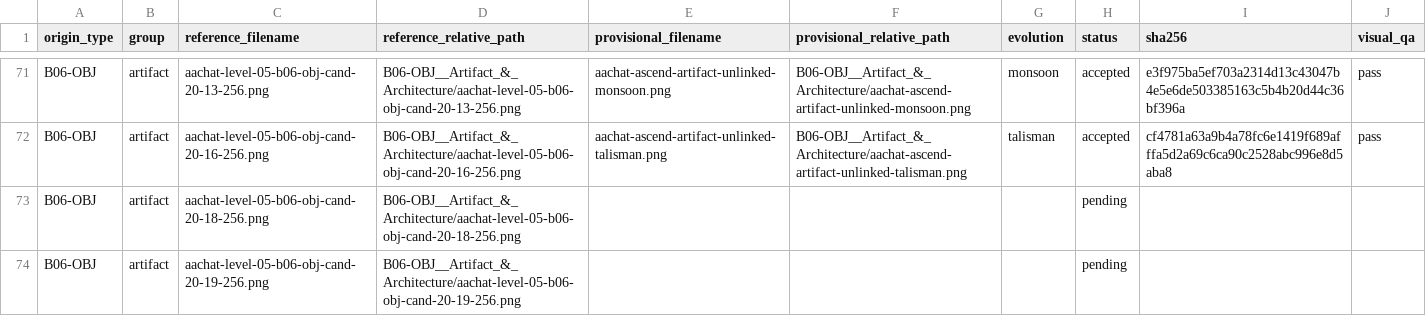
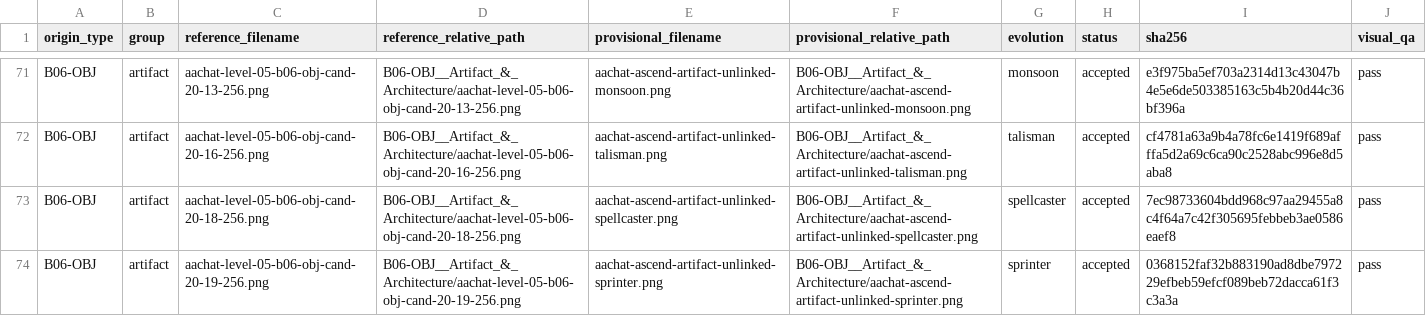
Before and after one commit to sotaooo/aachat-character-kit, a CSV file: agent-icons/level-05/.orchestration/native-1254/assignments/worker-01.csv, drawn as a sheet; only a part is shown, gaps mark what is left out.

Commit message:
Complete worker 01 Level 5 native masters

```diff
--- a/agent-icons/level-05/.orchestration/native-1254/assignments/worker-01.csv
+++ b/agent-icons/level-05/.orchestration/native-1254/assignments/worker-01.csv
@@ -72,3 +72,3 @@ B06-OBJ,artifact,aachat-level-05-b06-obj-cand-20-13-256.png,B06-OBJ__Artifact_&_
 B06-OBJ,artifact,aachat-level-05-b06-obj-cand-20-16-256.png,B06-OBJ__Artifact_&_Architecture/aachat-level-05-b06-obj-cand-20-16-256.png,aachat-ascend-artifact-unlinked-talisman.png,B06-OBJ__Artifact_&_Architecture/aachat-ascend-artifact-unlinked-talisman.png,talisman,accepted,cf4781a63a9b4a78fc6e1419f689afffa5d2a69c6ca90c2528abc996e8d5aba8,pass
-B06-OBJ,artifact,aachat-level-05-b06-obj-cand-20-18-256.png,B06-OBJ__Artifact_&_Architecture/aachat-level-05-b06-obj-cand-20-18-256.png,,,,pending,,
-B06-OBJ,artifact,aachat-level-05-b06-obj-cand-20-19-256.png,B06-OBJ__Artifact_&_Architecture/aachat-level-05-b06-obj-cand-20-19-256.png,,,,pending,,
+B06-OBJ,artifact,aachat-level-05-b06-obj-cand-20-18-256.png,B06-OBJ__Artifact_&_Architecture/aachat-level-05-b06-obj-cand-20-18-256.png,aachat-ascend-artifact-unlinked-spellcaster.png,B06-OBJ__Artifact_&_Architecture/aachat-ascend-artifact-unlinked-spellcaster.png,spellcaster,accepted,7ec98733604bdd968c97aa29455a8c4f64a7c42f305695febbeb3ae0586eaef8,pass
+B06-OBJ,artifact,aachat-level-05-b06-obj-cand-20-19-256.png,B06-OBJ__Artifact_&_Architecture/aachat-level-05-b06-obj-cand-20-19-256.png,aachat-ascend-artifact-unlinked-sprinter.png,B06-OBJ__Artifact_&_Architecture/aachat-ascend-artifact-unlinked-sprinter.png,sprinter,accepted,0368152faf32b883190ad8dbe797229efbeb59efcf089beb72dacca61f3c3a3a,pass
```
Also changed, not shown: 2 other files.
